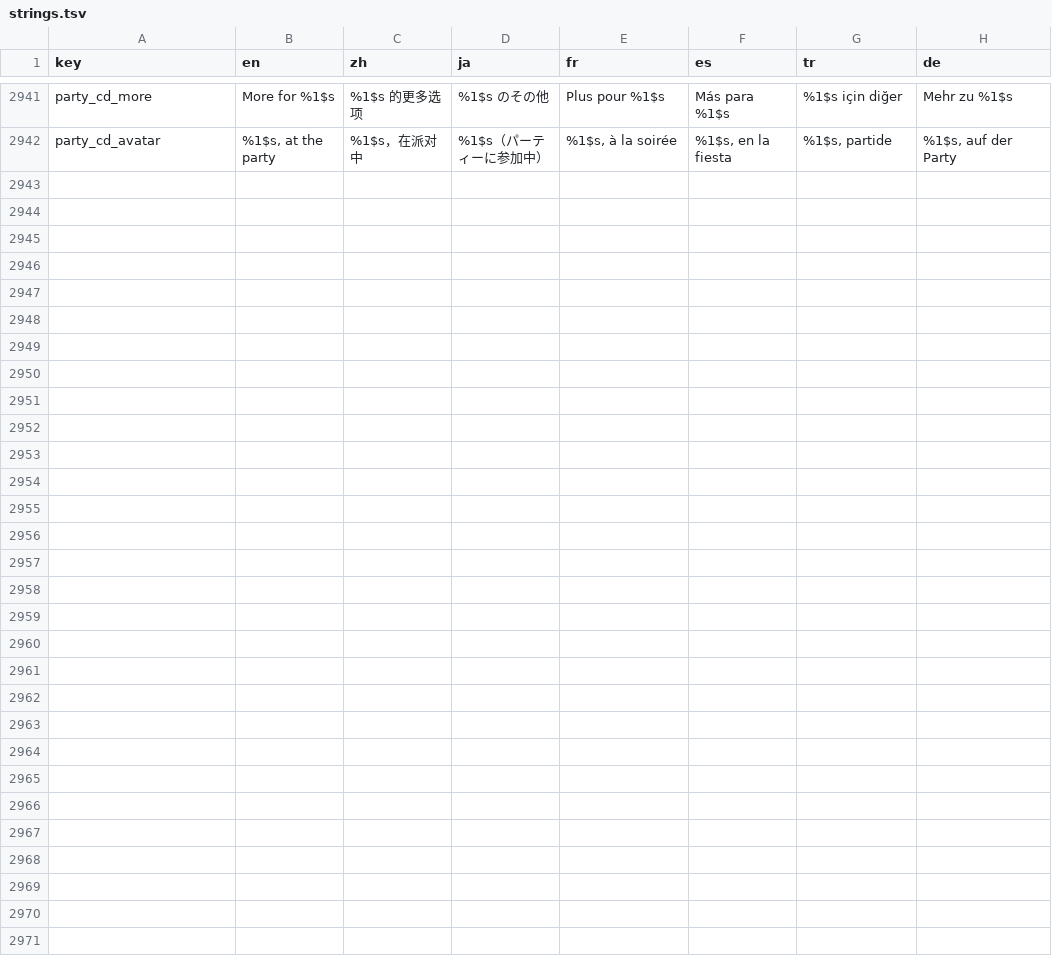
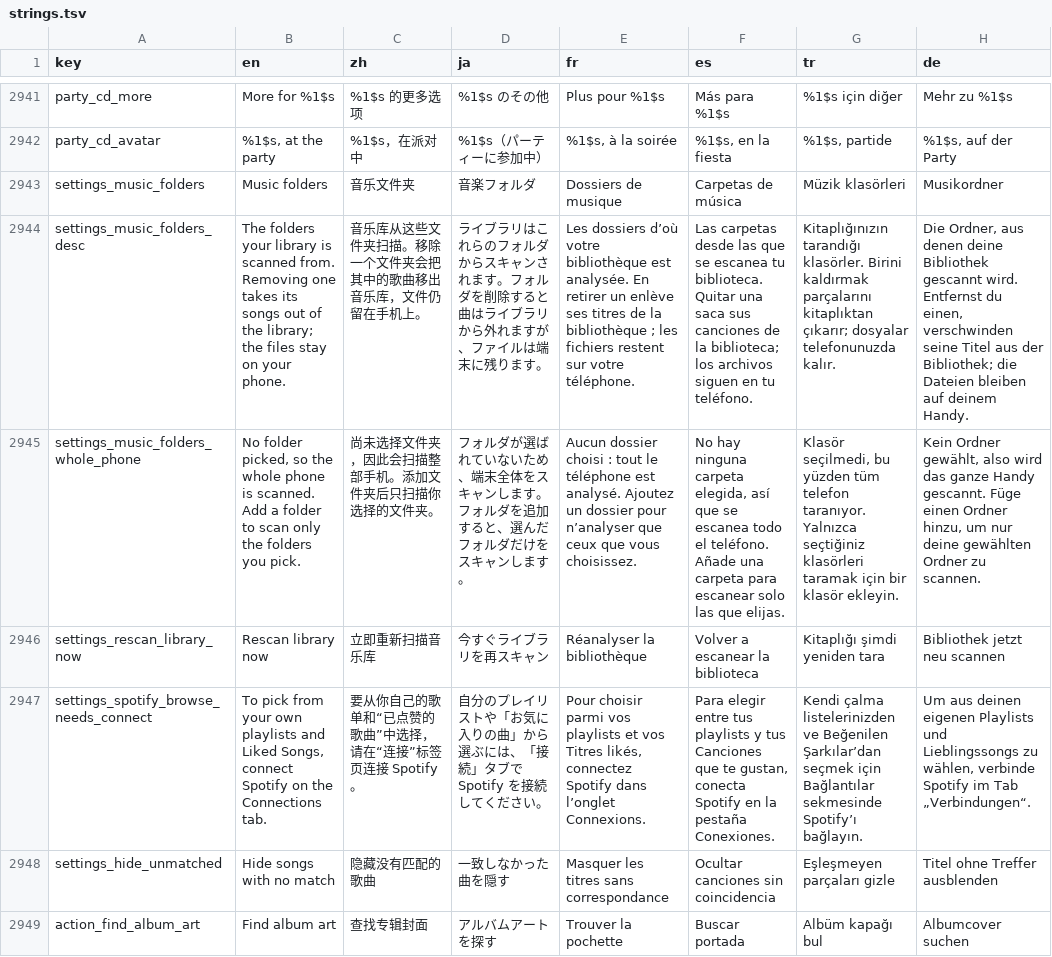
Before and after one commit to sokkaUmB/Tryptify, a TSV file: app/l10n/strings.tsv, drawn as a sheet; only a part is shown, gaps mark what is left out; the diff covers the shown part only; the diff names each change by its address in the sheet, - before the commit and + after, or states it on an @@ line.

Commit message:
Music folders in Settings, the link import there, and album art
Settings › Library › Music folders lists the folders the library is
scanned from, with + to add one and a remove on each. It is the same list
Library › Local shows (the user's folder roots), added and removed the
same way behind the same dialog, so the two cannot disagree. An empty
list says the whole phone is scanned. The rescan button's text is no
longer hardcoded English.

Playlist Import in Settings is now the link import from New playlist: no
account needed, the playlist looked up as it is pasted, with its cover,
name and length shown first, and Strict album matching. Browse My
Playlists shows with Spotify connected. Its progress lines are in every
language.

No more random covers on songs that have none. Albums are grouped by tags
across every folder, so a coverless song tagged "Various Artists" took
the first cover of any unrelated file with that tag. Now a song borrows
its album's cover only from its own folder, and never inside a catch-all
album (AlbumArtShare). Every scan rewrites these, so wrong covers already
there go at the next one.

Find album art, in a song's ⋮ menu for a file on the phone and on the
selection bar of a folder, which now has multi-select (Select from a
song's menu, then tap songs). AlbumArtFinder searches the catalogue and
then iTunes, and ArtMatch takes only the same song: the same title, and
the same artist within 5 s, or within 3 s when the artist tag names
nobody. A found cover is kept in the app's artwork store, never written
into the file, and the scanner reads it back after the file's own picture
and before any sidecar. A song with its own picture is left alone.

Tests: AlbumArtShareTest and ArtMatchTest. 14 new strings in all seven
languages; ui-invariants has the rules.

```diff
--- a/app/l10n/strings.tsv
+++ b/app/l10n/strings.tsv
+row 2943: settings_music_folders | Music folders | 音乐文件夹 | 音楽フォルダ | Dossiers de musique | Carpetas de música | Müzik klasörleri | Musikordner
+row 2944: settings_music_folders_desc | The folders your library is scanned from. Removing one takes its songs out of the library; the files stay on your phone. | 音乐库从这些文件夹扫描。移除一个文件夹会把其中的歌曲移出音乐库，文件仍留在手机上。 | ライブラリはこれらのフォルダからスキャンされます。フォルダを削除すると曲はライブラリから外れますが、ファイルは端末に残ります。 | Les dossiers d’où votre bibliothèque est analysée. En retirer un enlève ses titres de la bibliothèque ; les fichiers restent sur votre téléphone. | Las carpetas desde las que se escanea tu biblioteca. Quitar una saca sus canciones de la biblioteca; los archivos siguen en tu teléfono. | Kitaplığınızın tarandığı klasörler. Birini kaldırmak parçalarını kitaplıktan çıkarır; dosyalar telefonunuzda kalır. | Die Ordner, aus denen deine Bibliothek gescannt wird. Entfernst du einen, verschwinden seine Titel aus der Bibliothek; die Dateien bleiben auf deinem Handy.
+row 2945: settings_music_folders_whole_phone | No folder picked, so the whole phone is scanned. Add a folder to scan only the folders you pick. | 尚未选择文件夹，因此会扫描整部手机。添加文件夹后只扫描你选择的文件夹。 | フォルダが選ばれていないため、端末全体をスキャンします。フォルダを追加すると、選んだフォルダだけをスキャンします。 | Aucun dossier choisi : tout le téléphone est analysé. Ajoutez un dossier pour n’analyser que ceux que vous choisissez. | No hay ninguna carpeta elegida, así que se escanea todo el teléfono. Añade una carpeta para escanear solo las que elijas. | Klasör seçilmedi, bu yüzden tüm telefon taranıyor. Yalnızca seçtiğiniz klasörleri taramak için bir klasör ekleyin. | Kein Ordner gewählt, also wird das ganze Handy gescannt. Füge einen Ordner hinzu, um nur deine gewählten Ordner zu scannen.
+row 2946: settings_rescan_library_now | Rescan library now | 立即重新扫描音乐库 | 今すぐライブラリを再スキャン | Réanalyser la bibliothèque | Volver a escanear la biblioteca | Kitaplığı şimdi yeniden tara | Bibliothek jetzt neu scannen
+row 2947: settings_spotify_browse_needs_connect | To pick from your own playlists and Liked Songs, connect Spotify on the Connections tab. | 要从你自己的歌单和“已点赞的歌曲”中选择，请在“连接”标签页连接 Spotify。 | 自分のプレイリストや「お気に入りの曲」から選ぶには、「接続」タブで Spotify を接続してください。 | Pour choisir parmi vos playlists et vos Titres likés, connectez Spotify dans l’onglet Connexions. | Para elegir entre tus playlists y tus Canciones que te gustan, conecta Spotify en la pestaña Conexiones. | Kendi çalma listelerinizden ve Beğenilen Şarkılar’dan seçmek için Bağlantılar sekmesinde Spotify’ı bağlayın. | Um aus deinen eigenen Playlists und Lieblingssongs zu wählen, verbinde Spotify im Tab „Verbindungen“.
+row 2948: settings_hide_unmatched | Hide songs with no match | 隐藏没有匹配的歌曲 | 一致しなかった曲を隠す | Masquer les titres sans correspondance | Ocultar canciones sin coincidencia | Eşleşmeyen parçaları gizle | Titel ohne Treffer ausblenden
+row 2949: action_find_album_art | Find album art | 查找专辑封面 | アルバムアートを探す | Trouver la pochette | Buscar portada | Albüm kapağı bul | Albumcover suchen
```
Also changed, not shown: 7 added rows elsewhere in this file, 26 other files.
